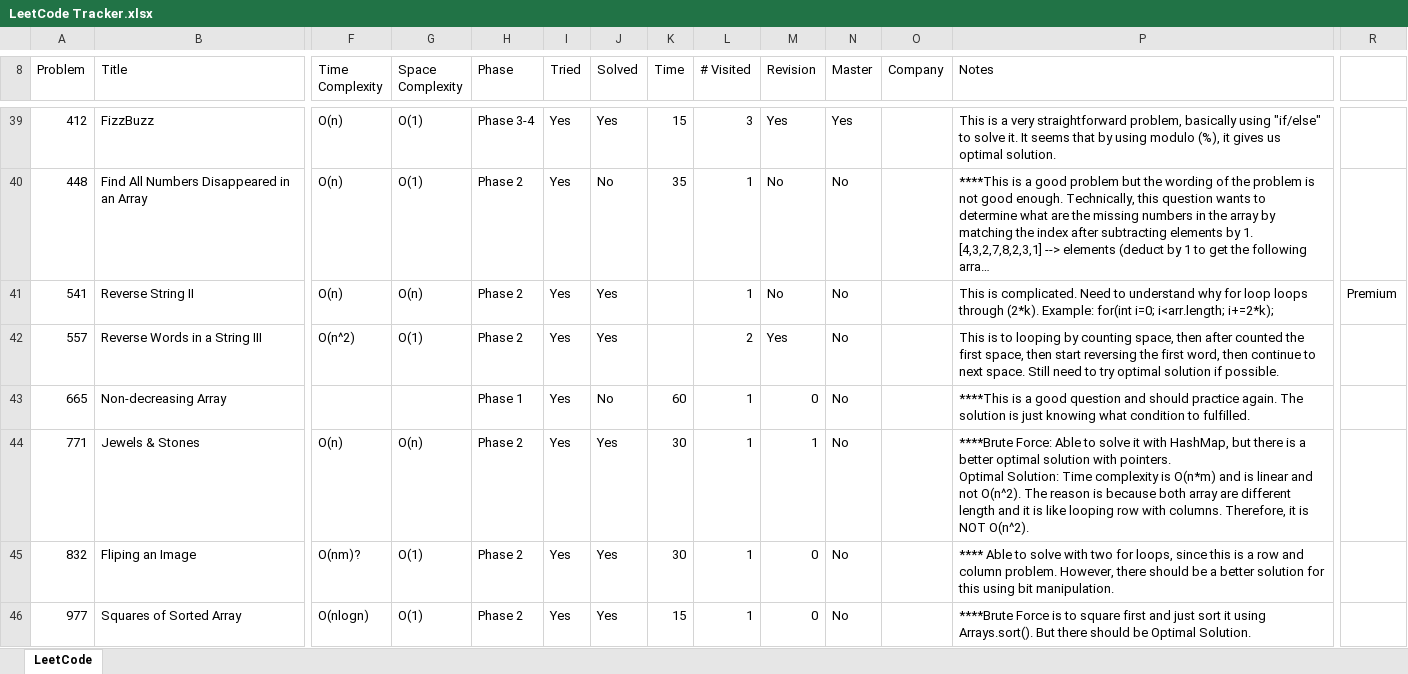
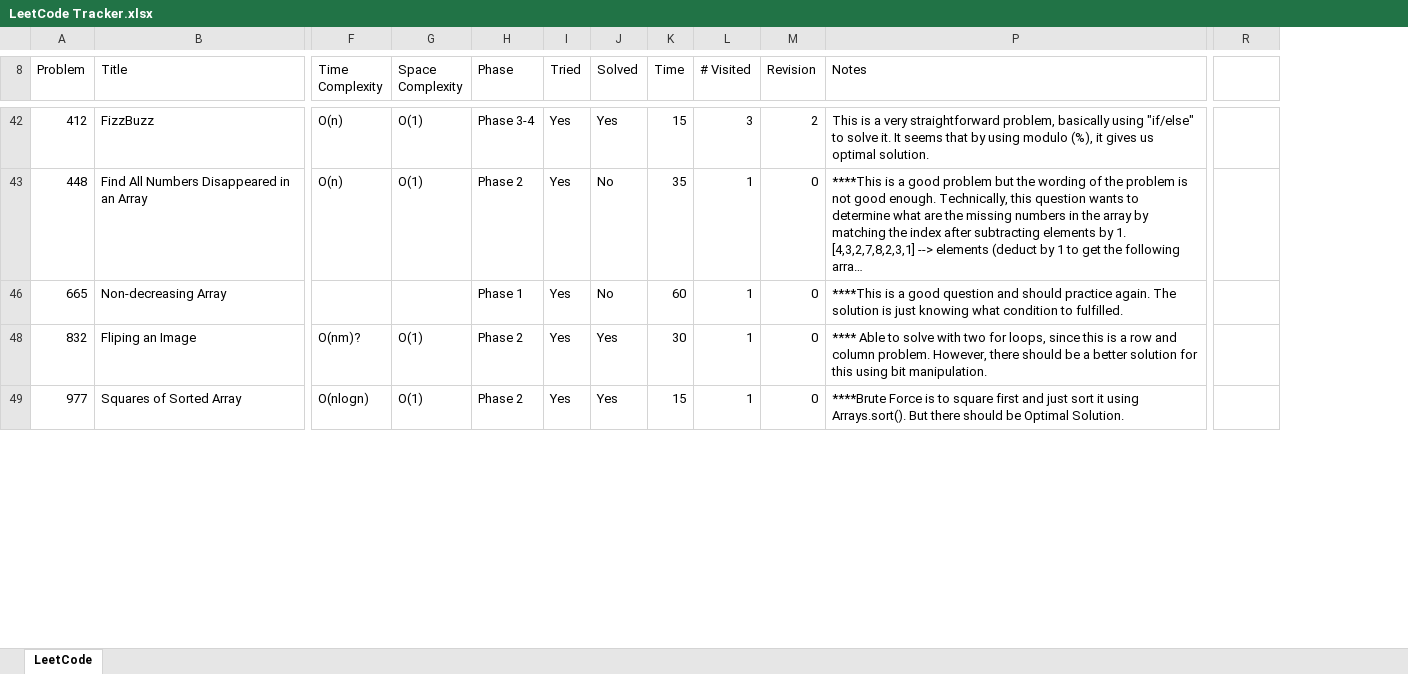
Before and after one commit to leontan4/LeetCode, an Excel workbook: LeetCode Tracker.xlsx, sheet LeetCode, drawn as a sheet; only a part is shown, gaps mark what is left out; long unchanged cells end in …; values as stored, in another font and other column widths than the file's, no cell formats; conditional formats not drawn; removed rows and columns are numbered as before the commit, all else as after; rows hold the shown columns only; ↵ is a line break in a cell; the diff covers the shown part only; the diff names each change by its address in the sheet, - before the commit and + after, or states it on an @@ line.

```diff
--- a/LeetCode Tracker.xlsx (sheet LeetCode)
+++ b/LeetCode Tracker.xlsx (sheet LeetCode)
@@ column N (Master) hidden, rows 39-40: Yes | No; row 43: No; rows 45-46: No | No @@
@@ column O (Company) hidden, empty @@
-M42 (Revision): Yes
+M42 (Revision): 2
-M43 (Revision): No
+M43 (Revision): 0
-row 41: 541 | Reverse String II | O(n) | O(n) | Phase 2 | Yes | Yes |  | 1 | No | No |  | This is complicated. Need to understand why for loop loops through (2*k). Example: for(int i=0; i<arr.length; i+=2*k); | Premium
-row 42: 557 | Reverse Words in a String III | O(n^2) | O(1) | Phase 2 | Yes | Yes |  | 2 | Yes | No |  | This is to looping by counting space, then after counted the first space, then start reversing the first word, then continue to next space. Still need to try optimal solution if possible.
-row 44: 771 | Jewels & Stones | O(n) | O(n) | Phase 2 | Yes | Yes | 30 | 1 | 1 | No |  | ****Brute Force: Able to solve it with HashMap, but there is a better optimal solution with pointers. ↵ Optimal Solution: Time complexity is O(n*m) and is linear and not O(n^2). The reason is because both array are different length and it is like looping row with columns. Therefore, it is NOT O(n^2).
```
Also changed, not shown: 2 added rows, 22 removed rows, 1 hidden or unhidden row and 20 edited cells elsewhere in this sheet, cell formats, hidden cells.
